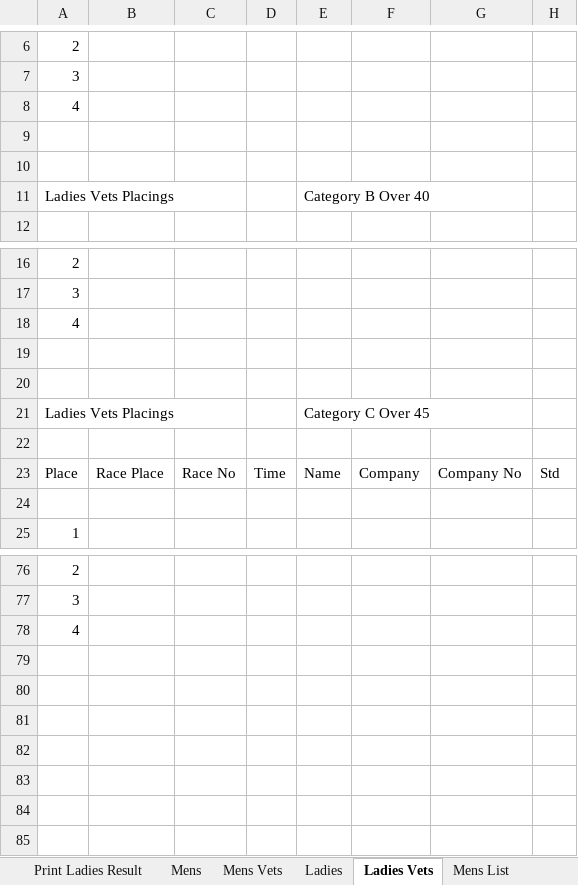
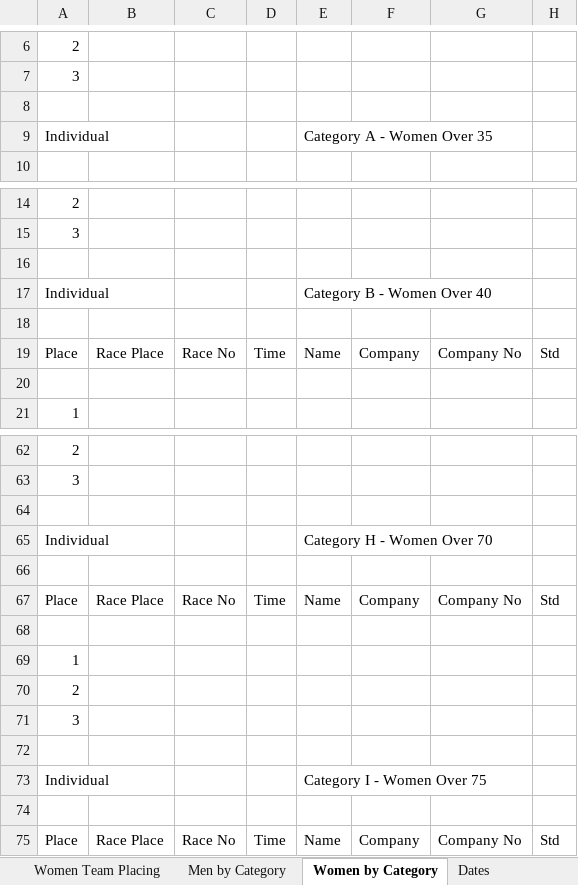
Before and after one commit to emeraldjava/bhaa-racemaster, an Excel workbook: BHAA.Race.Master.xlsm, sheet Women by Category, drawn as a sheet; only a part is shown, gaps mark what is left out; values as stored, in another font and other column widths than the file's, no cell formats; removed rows and columns are numbered as before the commit, all else as after; the diff covers the shown part only; the diff names each change by its address in the sheet, - before the commit and + after, or states it on an @@ line.

Commit message:
Update the Race Master

```diff
--- a/BHAA.Race.Master.xlsm (sheet Women by Category)
+++ b/BHAA.Race.Master.xlsm (sheet Women by Category)
-sheet tab: Mens Vets
+sheet tab: Men by Category
-sheet tab: Ladies
+sheet tab: Women Team Placing
-sheet tab: Ladies Vets
+sheet tab: Women by Category
-sheet tab: Print Ladies Result
@@ sheet tab order changed: Women Team Placing | Men by Category | Women by Category | Dates @@
-row 8: 4
-row 9: (empty)
+row 9: Individual |  |  |  | Category A - Women Over 35
-row 11: Ladies Vets Placings |  |  |  | Category B Over 40
-row 18: 4
-row 17: (empty)
+row 17: Individual |  |  |  | Category B - Women Over 40
-row 21: Ladies Vets Placings |  |  |  | Category C Over 45
+row 64: (empty)
+row 65: Individual |  |  |  | Category H - Women Over 70
+row 66: (empty)
+row 67: Place | Race Place | Race No | Time | Name | Company | Company No | Std
+row 68: (empty)
-A69: 4
+A69: 1
+row 70: 2
+row 71: 3
+row 72: (empty)
+row 73: Individual |  |  |  | Category I - Women Over 75
+row 74: (empty)
+row 75: Place | Race Place | Race No | Time | Name | Company | Company No | Std
```
Also changed, not shown: 1 added row, 11 removed rows and 10 edited cells elsewhere in this sheet, sheet HomePage, sheet Women Team Placing, sheet Men by Category, sheet Men Team Placing, sheet Dates, sheet Combined, 7 more sheets, other sheet tabs, cell formats, hidden cells, charts or pictures.
